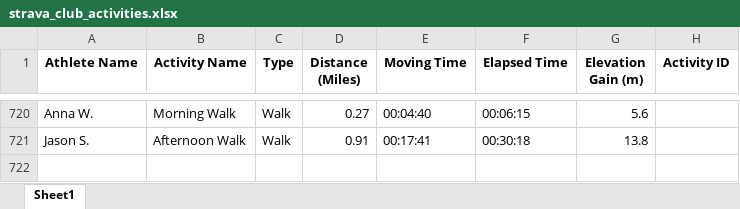
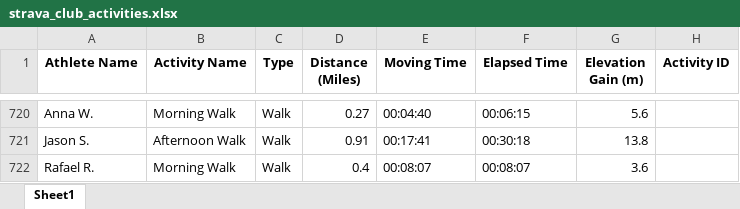
Before and after one commit to aiteam5-hub/TeamDistanceChallenge, an Excel workbook: strava_club_activities.xlsx, sheet Sheet1, drawn as a sheet; only a part is shown, gaps mark what is left out; values as stored, in another font and other column widths than the file's, no borders; the diff names each change by its address in the sheet, - before the commit and + after, or states it on an @@ line.

```diff
--- a/strava_club_activities.xlsx (sheet Sheet1)
+++ b/strava_club_activities.xlsx (sheet Sheet1)
+row 722: Rafael R. | Morning Walk | Walk | 0.4 | 00:08:07 | 00:08:07 | 3.6
```
Also changed, not shown: 1 other file.
